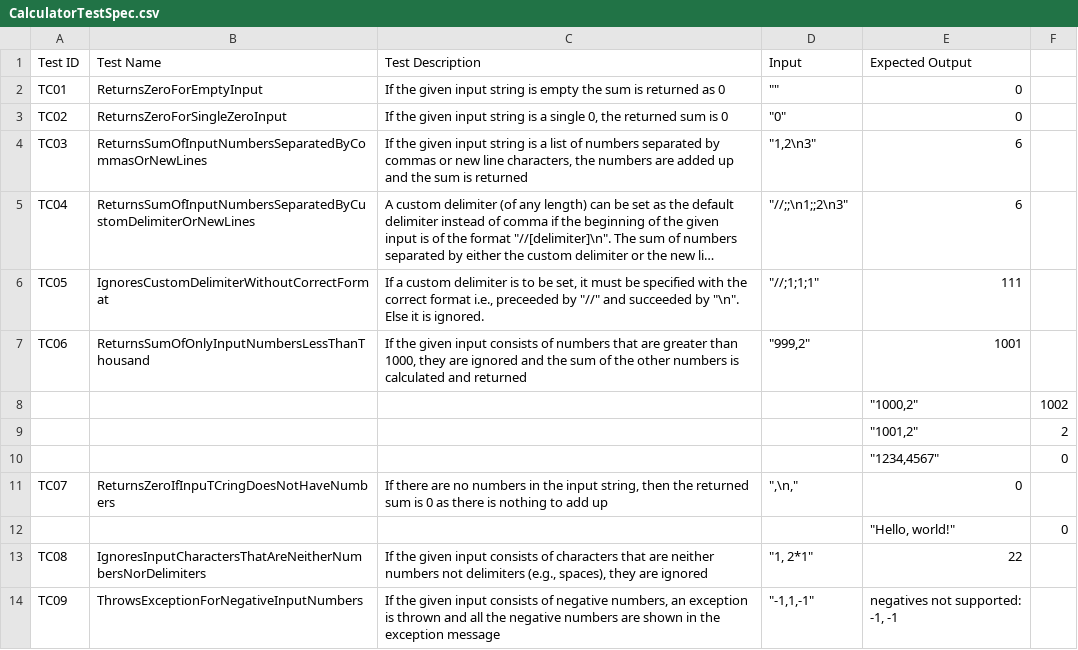
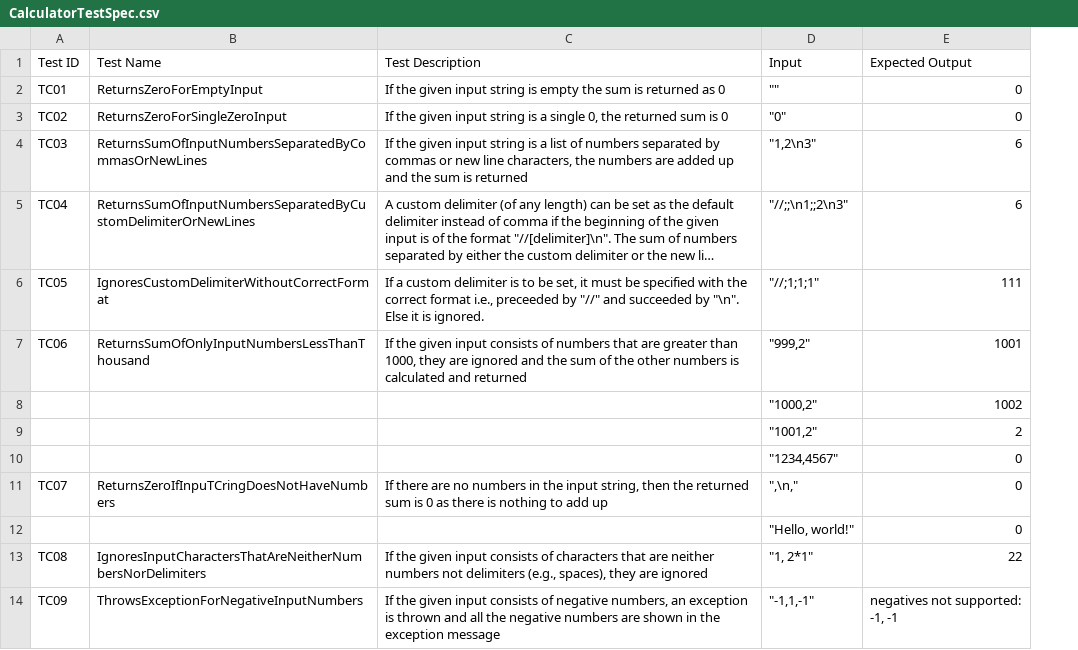
Before and after one commit to tts-tcq-2024/tdd-practice-in-c-arunjoy128, a CSV file: CalculatorTestSpec.csv, drawn as a sheet; long unchanged cells end in …; removed rows and columns are numbered as before the commit, all else as after; the diff names each change by its address in the sheet, - before the commit and + after, or states it on an @@ line.

Commit message:
Update CalculatorTestSpec.csv

```diff
--- a/CalculatorTestSpec.csv
+++ b/CalculatorTestSpec.csv
-column F, empty
-row 8:  |  |  |  | "1000,2" | 1002
-row 9:  |  |  |  | "1001,2" | 2
-row 10:  |  |  |  | "1234,4567" | 0
+row 8:  |  |  | "1000,2" | 1002
+row 9:  |  |  | "1001,2" | 2
+row 10:  |  |  | "1234,4567" | 0
-row 12:  |  |  |  | "Hello, world!" | 0
+row 12:  |  |  | "Hello, world!" | 0
```
